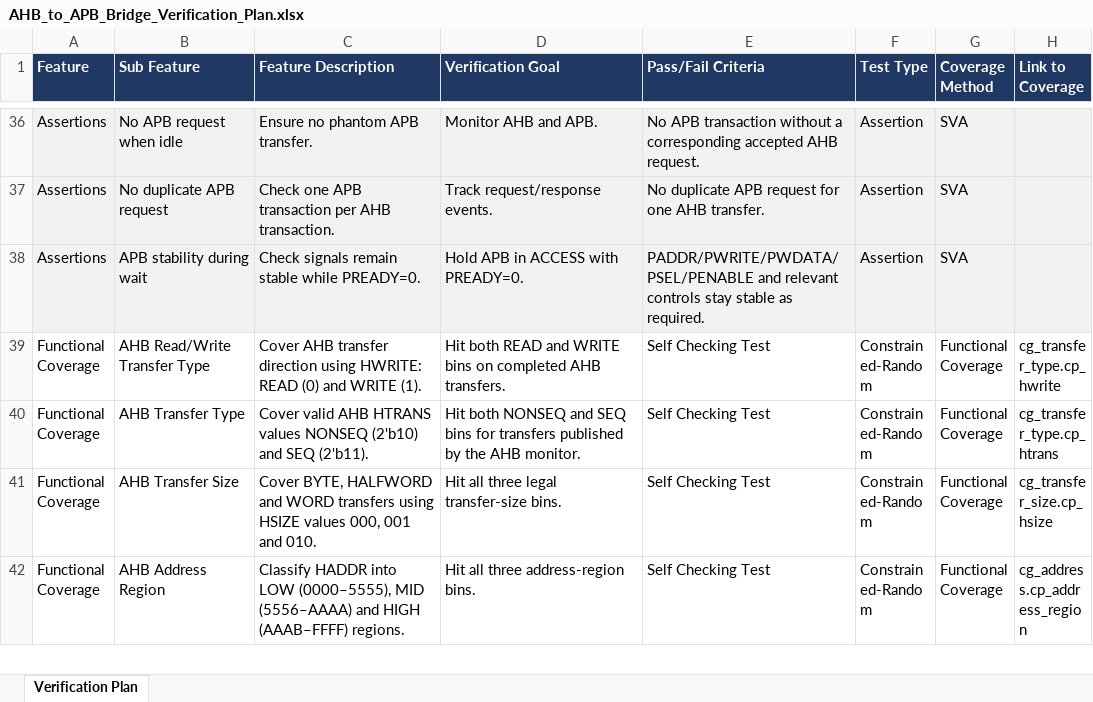
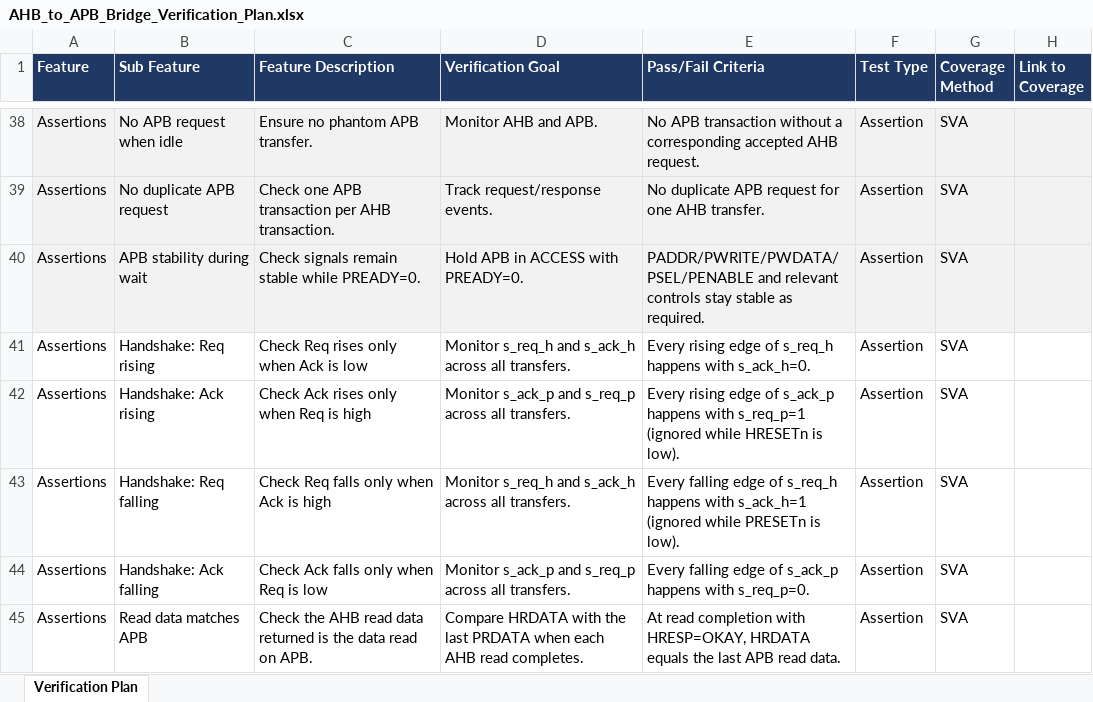
Before and after one commit to mennafouda15/AHB-to-APB-Bridge-UVM, an Excel workbook: docs/AHB_to_APB_Bridge_Verification_Plan.xlsx, sheet Verification Plan, drawn as a sheet; only a part is shown, gaps mark what is left out; the shorter side is filled out with more unchanged rows; values as stored, in another font and other column widths than the file's, no borders; the diff covers the shown part only; the diff names each change by its address in the sheet, - before the commit and + after, or states it on an @@ line.

Commit message:
modify verification plan

```diff
--- a/docs/AHB_to_APB_Bridge_Verification_Plan.xlsx (sheet Verification Plan)
+++ b/docs/AHB_to_APB_Bridge_Verification_Plan.xlsx (sheet Verification Plan)
+row 41: Assertions | Handshake: Req rising | Check Req rises only when Ack is low | Monitor s_req_h and s_ack_h across all transfers. | Every rising edge of s_req_h happens with s_ack_h=0. | Assertion | SVA
+row 42: Assertions | Handshake: Ack rising | Check Ack rises only when Req is high | Monitor s_ack_p and s_req_p across all transfers. | Every rising edge of s_ack_p happens with s_req_p=1 (ignored while HRESETn is low). | Assertion | SVA
+row 43: Assertions | Handshake: Req falling | Check Req falls only when Ack is high | Monitor s_req_h and s_ack_h across all transfers. | Every falling edge of s_req_h happens with s_ack_h=1 (ignored while PRESETn is low). | Assertion | SVA
+row 44: Assertions | Handshake: Ack falling | Check Ack falls only when Req is low | Monitor s_ack_p and s_req_p across all transfers. | Every falling edge of s_ack_p happens with s_req_p=0. | Assertion | SVA
+row 45: Assertions | Read data matches APB | Check the AHB read data returned is the data read on APB. | Compare HRDATA with the last PRDATA when each AHB read completes. | At read completion with HRESP=OKAY, HRDATA equals the last APB read data. | Assertion | SVA
```
Also changed, not shown: 6 added rows and 4 edited cells elsewhere in this sheet.
